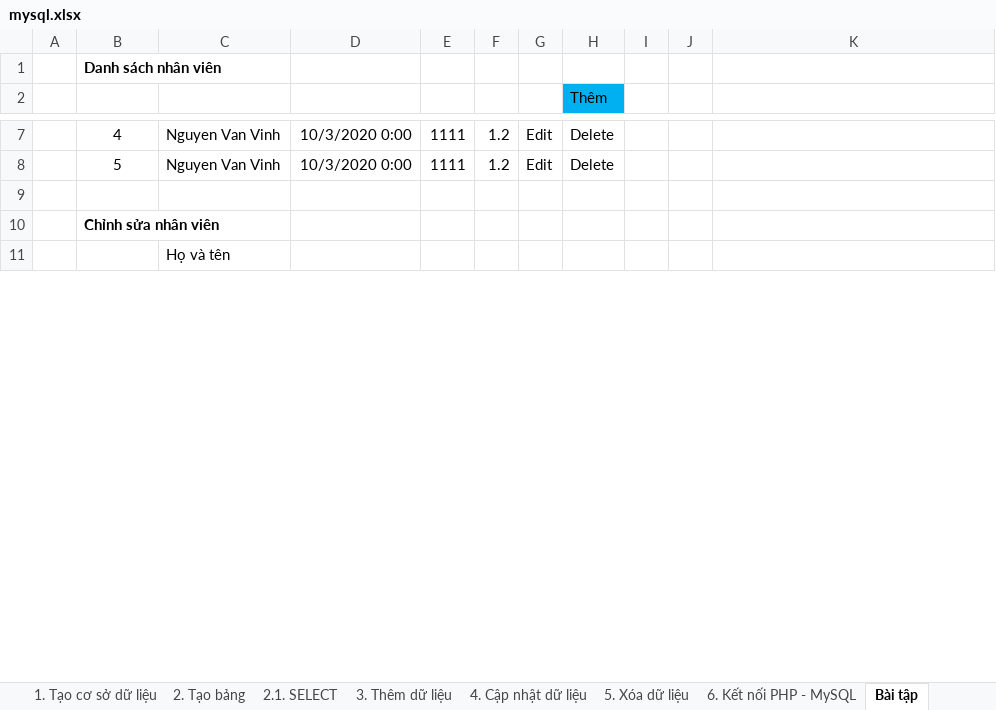
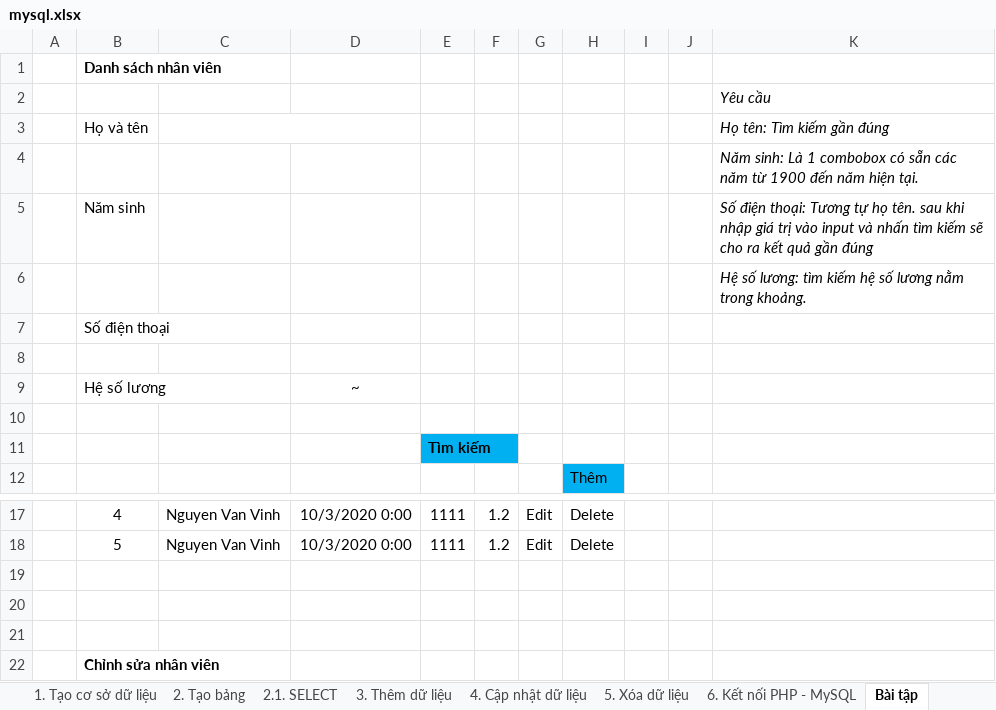
Before and after one commit to quangthaiqt/hoc_tap, an Excel workbook: 04.database/mysql.xlsx, sheet Bài tập, drawn as a sheet; only a part is shown, gaps mark what is left out; the shorter side is filled out with more unchanged rows; values as stored, in another font and other column widths than the file's, no borders; the diff names each change by its address in the sheet, - before the commit and + after, or states it on an @@ line.

Commit message:
cap nhat tai lieu bai tap : them noi dung tim kiem

```diff
--- a/04.database/mysql.xlsx (sheet Bài tập)
+++ b/04.database/mysql.xlsx (sheet Bài tập)
+row 2:  |  |  |  |  |  |  |  |  |  | Yêu cầu
+row 3:  | Họ và tên |  |  |  |  |  |  |  |  | Họ tên: Tìm kiếm gần đúng
+row 4:  |  |  |  |  |  |  |  |  |  | Năm sinh: Là 1 combobox có sẵn các năm từ 1900 đến năm hiện tại.
+row 5:  | Năm sinh |  |  |  |  |  |  |  |  | Số điện thoại: Tương tự họ tên. sau khi nhập giá trị vào input và nhấn tìm kiếm sẽ cho ra kết quả gần đúng
+row 6:  |  |  |  |  |  |  |  |  |  | Hệ số lương: tìm kiếm hệ số lương nằm trong khoảng.
+row 7:  | Số điện thoại
+row 8: (empty)
+row 9:  | Hệ số lương |  | ~
+row 10: (empty)
+row 11:  |  |  |  | Tìm kiếm
+row 19: (empty)
+row 20: (empty)
```
